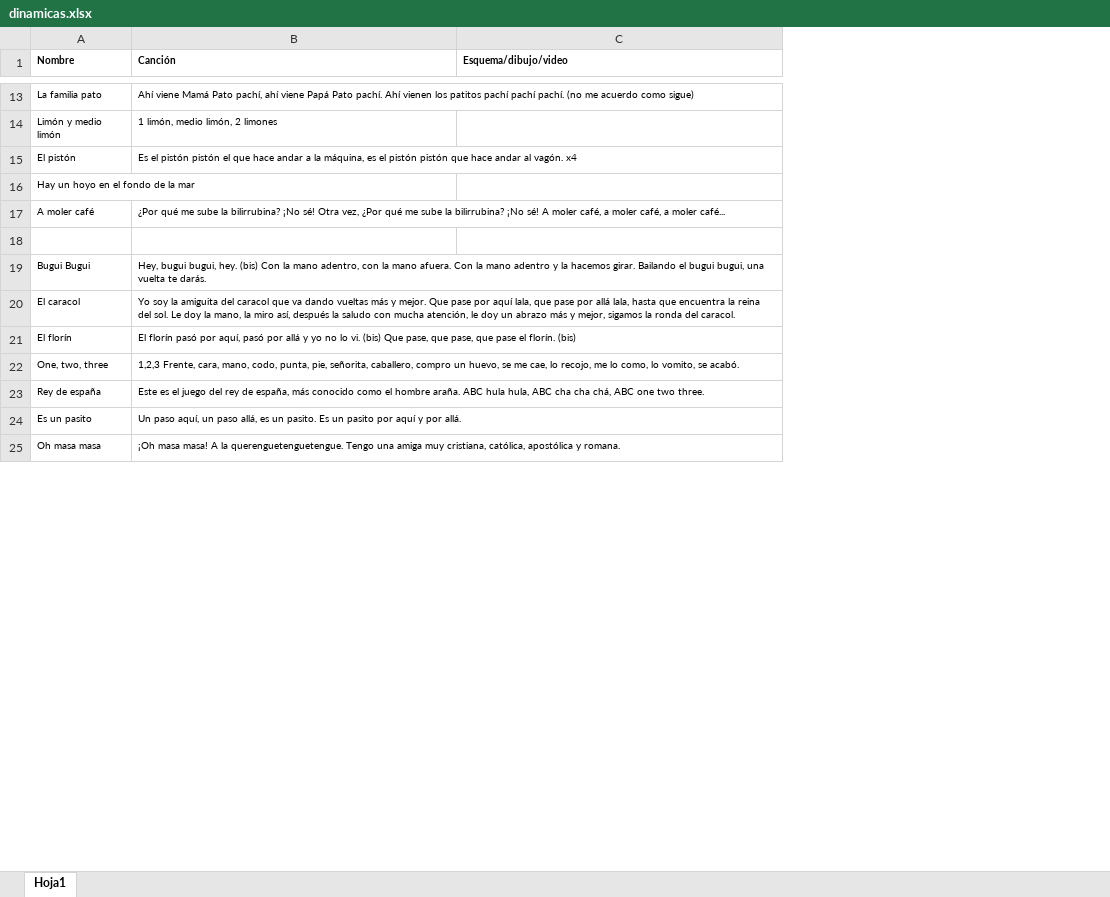
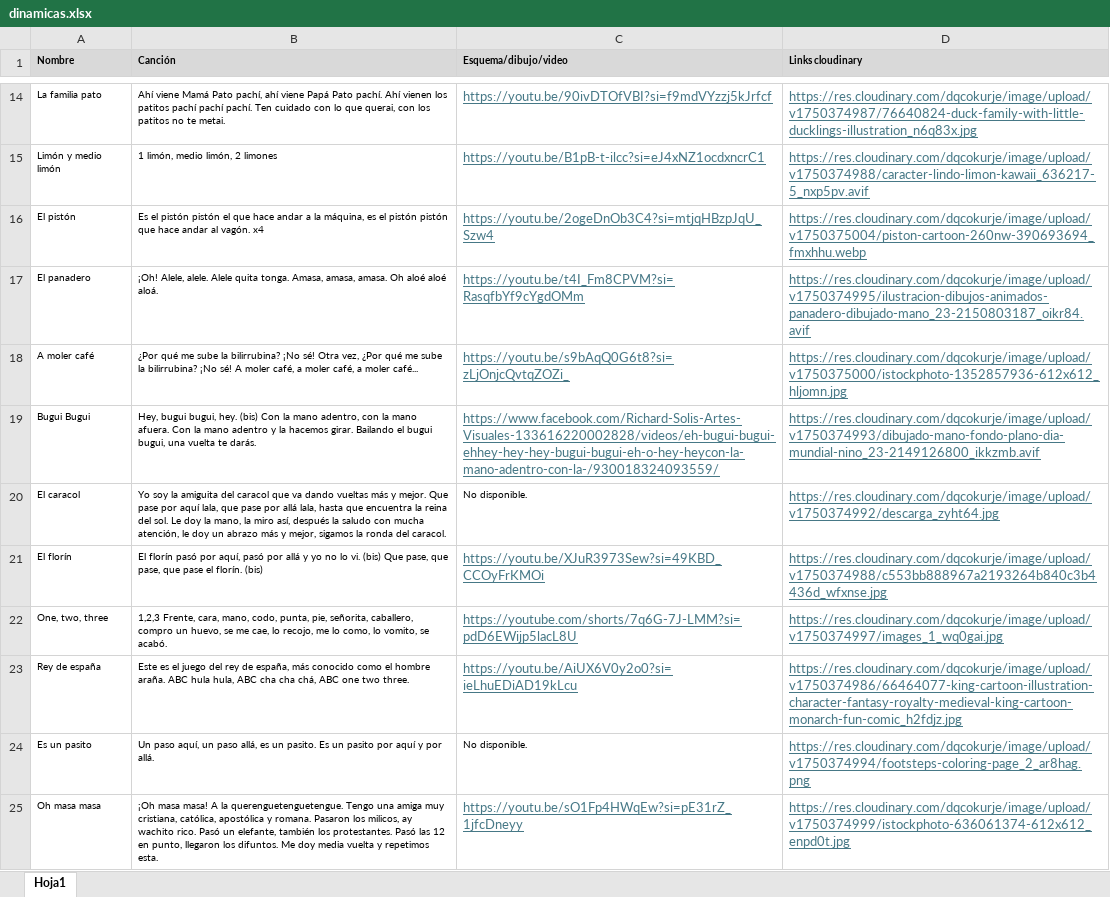
Before and after one commit to juliettegramatges/bit-cora_juegos, an Excel workbook: data/dinamicas.xlsx, sheet Hoja1, drawn as a sheet; only a part is shown, gaps mark what is left out; values as stored, in another font and other column widths than the file's, no borders; removed rows and columns are numbered as before the commit, all else as after; the diff covers the shown part only; the diff names each change by its address in the sheet, - before the commit and + after, or states it on an @@ line.

Commit message:
modified .xlsx

```diff
--- a/data/dinamicas.xlsx (sheet Hoja1)
+++ b/data/dinamicas.xlsx (sheet Hoja1)
+column D (Links cloudinary), rows 14-16: https://res.cloudinary.com/dqcokurje/image/upload/v1750374987/76640824-duck-family-with-little-ducklings-illustration_n6q83x.jpg | https://res.cloudinary.com/dqcokurje/image/upload/v1750374988/caracter-lindo-limon-kawaii_636217-5_nxp5pv.avif | https://res.cloudinary.com/dqcokurje/image/upload/v1750375004/piston-cartoon-260nw-390693694_fmxhhu.webp; rows 18-25: https://res.cloudinary.com/dqcokurje/image/upload/v1750375000/istockphoto-1352857936-612x612_hljomn.jpg | https://res.cloudinary.com/dqcokurje/image/upload/v1750374993/dibujado-mano-fondo-plano-dia-mundial-nino_23-2149126800_ikkzmb.avif | https://res.cloudinary.com/dqcokurje/image/upload/v1750374992/descarga_zyht64.jpg | https://res.cloudinary.com/dqcokurje/image/upload/v1750374988/c553bb888967a2193264b840c3b4436d_wfxnse.jpg | https://res.cloudinary.com/dqcokurje/image/upload/v1750374997/images_1_wq0gai.jpg | https://res.cloudinary.com/dqcokurje/image/upload/v1750374986/66464077-king-cartoon-illustration-character-fantasy-royalty-medieval-king-cartoon-monarch-fun-comic_h2fdjz.jpg | https://res.cloudinary.com/dqcokurje/image/upload/v1750374994/footsteps-coloring-page_2_ar8hag.png | https://res.cloudinary.com/dqcokurje/image/upload/v1750374999/istockphoto-636061374-612x612_enpd0t.jpg
-A1:C1 fill: none
+A1:C1 fill: #D9D9D9
-B14 (Canción): …pachí pachí. (no me acuerdo como sigue)
+B14 (Canción): …pachí pachí. Ten cuidado con lo que querai, con los patitos no te metai.
-C14 (Esquema/dibujo/video): (empty)
+C14 (Esquema/dibujo/video): https://youtu.be/90ivDTOfVBI?si=f9mdVYzzj5kJrfcf
-C15 (Esquema/dibujo/video): (empty)
+C15 (Esquema/dibujo/video): https://youtu.be/B1pB-t-ilcc?si=eJ4xNZ1ocdxncrC1
-C16 (Esquema/dibujo/video): (empty)
+C16 (Esquema/dibujo/video): https://youtu.be/2ogeDnOb3C4?si=mtjqHBzpJqU_Szw4
-row 16: Hay un hoyo en el fondo de la mar
+row 17: El panadero | ¡Oh! Alele, alele. Alele quita tonga. Amasa, amasa, amasa. Oh aloé aloé aloá. | https://youtu.be/t4I_Fm8CPVM?si=RasqfbYf9cYgdOMm | https://res.cloudinary.com/dqcokurje/image/upload/v1750374995/ilustracion-dibujos-animados-panadero-dibujado-mano_23-2150803187_oikr84.avif
-C18 (Esquema/dibujo/video): (empty)
+C18 (Esquema/dibujo/video): https://youtu.be/s9bAqQ0G6t8?si=zLjOnjcQvtqZOZi_
-row 18: (empty)
-C19 (Esquema/dibujo/video): (empty)
+C19 (Esquema/dibujo/video): https://www.facebook.com/Richard-Solis-Artes-Visuales-133616220002828/videos/eh-bugui-bugui-ehhey-hey-hey-bugui-bugui-eh-o-hey-heycon-la-mano-adentro-con-la-/930018324093559/
-C20 (Esquema/dibujo/video): (empty)
+C20 (Esquema/dibujo/video): No disponible.
-C21 (Esquema/dibujo/video): (empty)
+C21 (Esquema/dibujo/video): https://youtu.be/XJuR3973Sew?si=49KBD_CCOyFrKMOi
-C22 (Esquema/dibujo/video): (empty)
+C22 (Esquema/dibujo/video): https://youtube.com/shorts/7q6G-7J-LMM?si=pdD6EWijp5lacL8U
-C23 (Esquema/dibujo/video): (empty)
+C23 (Esquema/dibujo/video): https://youtu.be/AiUX6V0y2o0?si=ieLhuEDiAD19kLcu
-C24 (Esquema/dibujo/video): (empty)
+C24 (Esquema/dibujo/video): No disponible.
-B25 (Canción): …y romana.
+B25 (Canción): …y romana. Pasaron los milicos, ay wachito rico. Pasó un elefante, también los protestantes. Pasó las 12 en punto, llegaron los difuntos. Me doy media vuelta y repetimos esta.
-C25 (Esquema/dibujo/video): (empty)
+C25 (Esquema/dibujo/video): https://youtu.be/sO1Fp4HWqEw?si=pE31rZ_1jfcDneyy
```
Also changed, not shown: 27 added rows, 1 removed row and 13 edited cells elsewhere in this sheet, data/aplausos.xlsx, data/juegos.xlsx, 1 other file.
